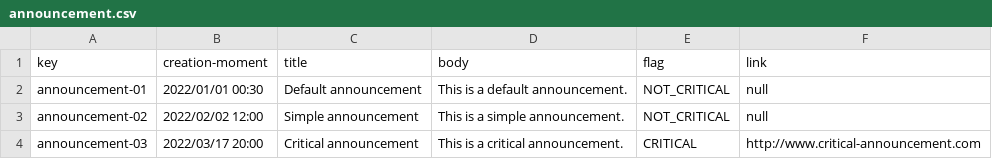
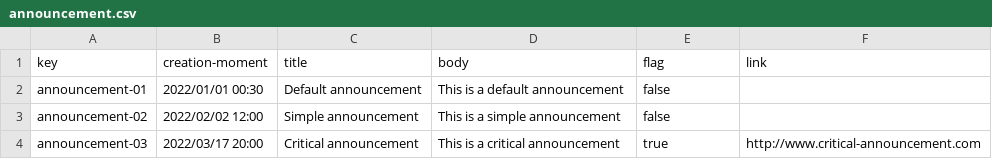
Before and after one commit to mysInma/Acme-Toolkits, a CSV file: src/main/webapp/WEB-INF/resources/sample-data/announcement.csv, drawn as a sheet; the diff names each change by its address in the sheet, - before the commit and + after, or states it on an @@ line.

```diff
--- a/src/main/webapp/WEB-INF/resources/sample-data/announcement.csv
+++ b/src/main/webapp/WEB-INF/resources/sample-data/announcement.csv
-D2 (body): This is a default announcement.
+D2 (body): This is a default announcement
-E2:E3 (flag): NOT_CRITICAL
+E2:E3 (flag): false
-F2:F3 (link): null
+F2:F3 (link): (empty)
-D3 (body): This is a simple announcement.
+D3 (body): This is a simple announcement
-D4 (body): This is a critical announcement.
+D4 (body): This is a critical announcement
-E4 (flag): CRITICAL
+E4 (flag): true
```
Also changed, not shown: src/main/webapp/WEB-INF/resources/initial-data/user-account.csv, src/main/webapp/WEB-INF/resources/sample-data/chirp.csv, 11 other files.
